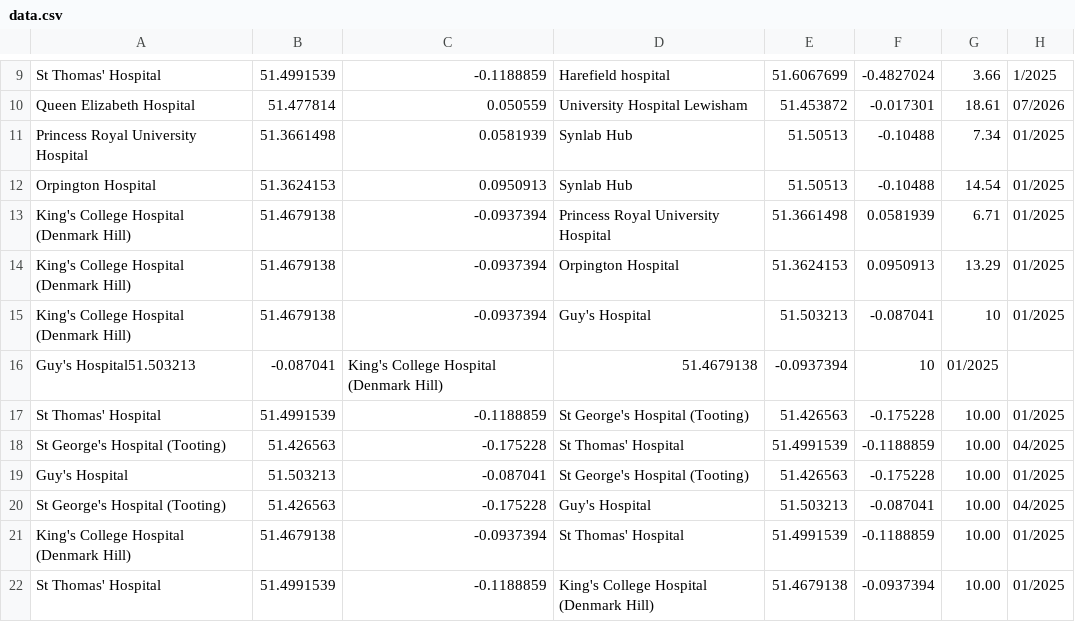
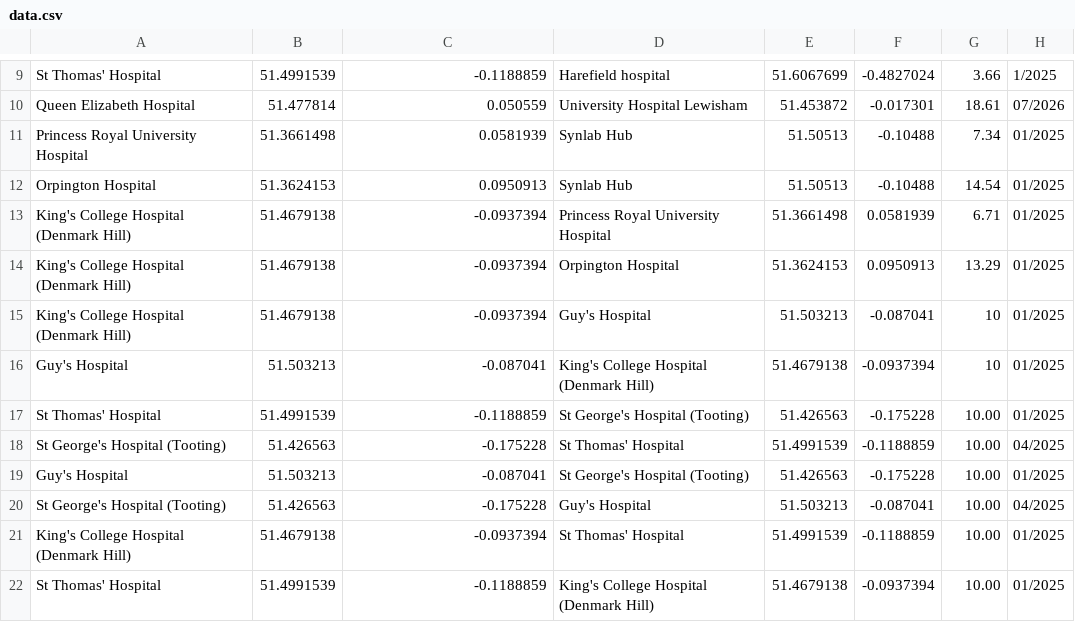
Before and after one commit to gcsalzburg/airspace-beetle, a CSV file: include/data.csv, drawn as a sheet; only a part is shown, gaps mark what is left out.

Commit message:
Fix error in sample data

```diff
--- a/include/data.csv
+++ b/include/data.csv
@@ -15,3 +15,3 @@ King's College Hospital (Denmark Hill),51.4679138,-0.0937394,Orpington Hospital,
 King's College Hospital (Denmark Hill),51.4679138,-0.0937394,Guy's Hospital,51.503213,-0.087041,10,01/2025
-Guy's Hospital51.503213,-0.087041,King's College Hospital (Denmark Hill),51.4679138,-0.0937394,10,01/2025
+Guy's Hospital,51.503213,-0.087041,King's College Hospital (Denmark Hill),51.4679138,-0.0937394,10,01/2025
 St Thomas' Hospital,51.4991539,-0.1188859,St George's Hospital (Tooting),51.426563,-0.175228,10.00,01/2025
```
